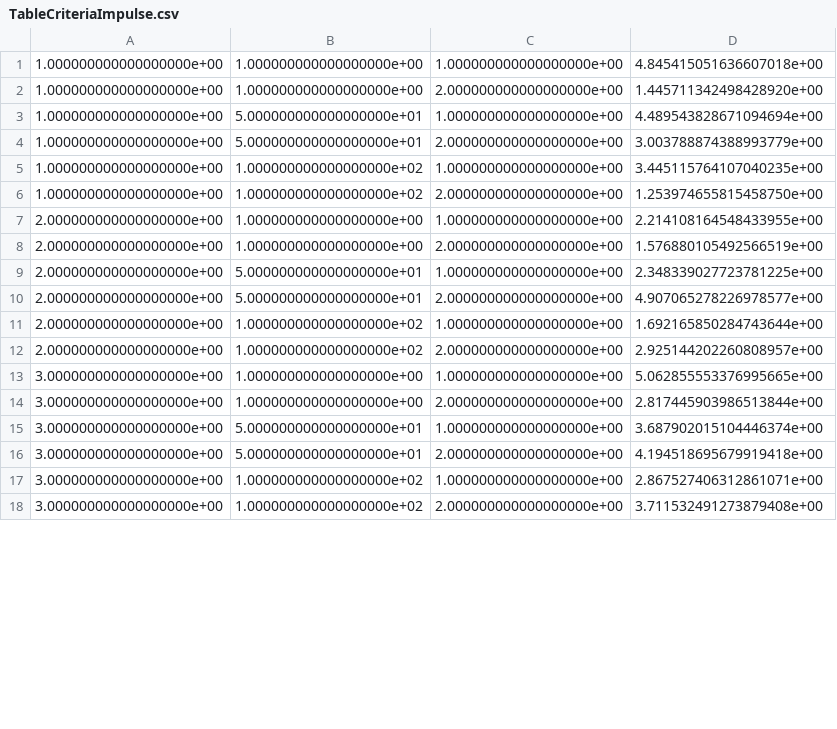
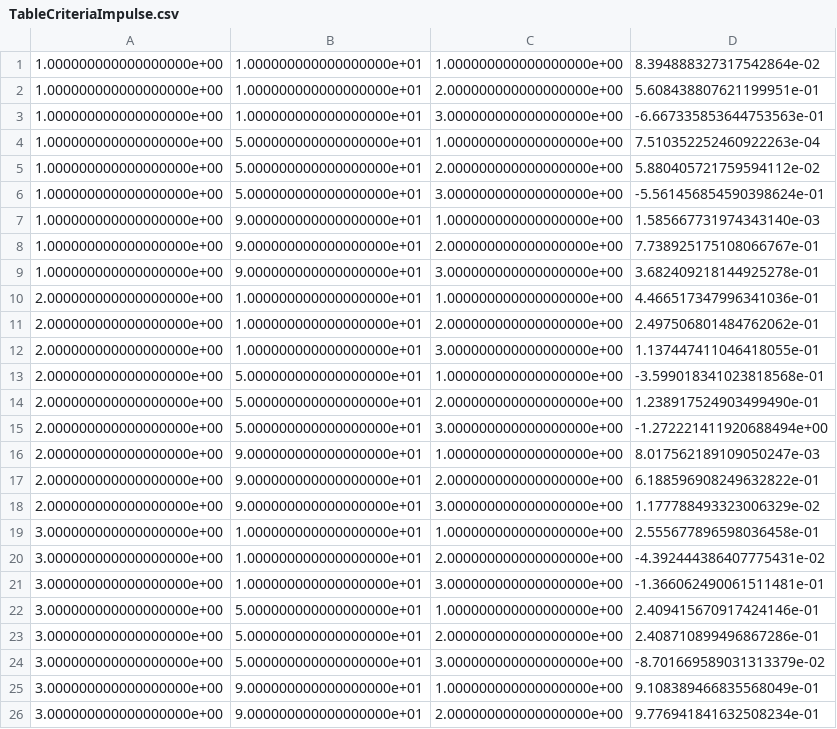
Before and after one commit to GaloMALDONADO/motorg, a CSV file: motorog/TableCriteriaImpulse.csv, drawn as a sheet; only a part is shown; the diff covers the shown part only.

Commit message:
acceleration

```diff
--- a/motorog/TableCriteriaImpulse.csv
+++ b/motorog/TableCriteriaImpulse.csv
@@ -1,18 +1,26 @@
-1.000000000000000000e+00,1.000000000000000000e+00,1.000000000000000000e+00,4.845415051636607018e+00
-1.000000000000000000e+00,1.000000000000000000e+00,2.000000000000000000e+00,1.445711342498428920e+00
-1.000000000000000000e+00,5.000000000000000000e+01,1.000000000000000000e+00,4.489543828671094694e+00
-1.000000000000000000e+00,5.000000000000000000e+01,2.000000000000000000e+00,3.003788874388993779e+00
-1.000000000000000000e+00,1.000000000000000000e+02,1.000000000000000000e+00,3.445115764107040235e+00
-1.000000000000000000e+00,1.000000000000000000e+02,2.000000000000000000e+00,1.253974655815458750e+00
-2.000000000000000000e+00,1.000000000000000000e+00,1.000000000000000000e+00,2.214108164548433955e+00
-2.000000000000000000e+00,1.000000000000000000e+00,2.000000000000000000e+00,1.576880105492566519e+00
-2.000000000000000000e+00,5.000000000000000000e+01,1.000000000000000000e+00,2.348339027723781225e+00
-2.000000000000000000e+00,5.000000000000000000e+01,2.000000000000000000e+00,4.907065278226978577e+00
-2.000000000000000000e+00,1.000000000000000000e+02,1.000000000000000000e+00,1.692165850284743644e+00
-2.000000000000000000e+00,1.000000000000000000e+02,2.000000000000000000e+00,2.925144202260808957e+00
-3.000000000000000000e+00,1.000000000000000000e+00,1.000000000000000000e+00,5.062855553376995665e+00
-3.000000000000000000e+00,1.000000000000000000e+00,2.000000000000000000e+00,2.817445903986513844e+00
-3.000000000000000000e+00,5.000000000000000000e+01,1.000000000000000000e+00,3.687902015104446374e+00
-3.000000000000000000e+00,5.000000000000000000e+01,2.000000000000000000e+00,4.194518695679919418e+00
-3.000000000000000000e+00,1.000000000000000000e+02,1.000000000000000000e+00,2.867527406312861071e+00
-3.000000000000000000e+00,1.000000000000000000e+02,2.000000000000000000e+00,3.711532491273879408e+00
+1.000000000000000000e+00,1.000000000000000000e+01,1.000000000000000000e+00,8.394888327317542864e-02
+1.000000000000000000e+00,1.000000000000000000e+01,2.000000000000000000e+00,5.608438807621199951e-01
+1.000000000000000000e+00,1.000000000000000000e+01,3.000000000000000000e+00,-6.667335853644753563e-01
+1.000000000000000000e+00,5.000000000000000000e+01,1.000000000000000000e+00,7.510352252460922263e-04
+1.000000000000000000e+00,5.000000000000000000e+01,2.000000000000000000e+00,5.880405721759594112e-02
+1.000000000000000000e+00,5.000000000000000000e+01,3.000000000000000000e+00,-5.561456854590398624e-01
+1.000000000000000000e+00,9.000000000000000000e+01,1.000000000000000000e+00,1.585667731974343140e-03
+1.000000000000000000e+00,9.000000000000000000e+01,2.000000000000000000e+00,7.738925175108066767e-01
+1.000000000000000000e+00,9.000000000000000000e+01,3.000000000000000000e+00,3.682409218144925278e-01
+2.000000000000000000e+00,1.000000000000000000e+01,1.000000000000000000e+00,4.466517347996341036e-01
+2.000000000000000000e+00,1.000000000000000000e+01,2.000000000000000000e+00,2.497506801484762062e-01
+2.000000000000000000e+00,1.000000000000000000e+01,3.000000000000000000e+00,1.137447411046418055e-01
+2.000000000000000000e+00,5.000000000000000000e+01,1.000000000000000000e+00,-3.599018341023818568e-01
+2.000000000000000000e+00,5.000000000000000000e+01,2.000000000000000000e+00,1.238917524903499490e-01
+2.000000000000000000e+00,5.000000000000000000e+01,3.000000000000000000e+00,-1.272221411920688494e+00
+2.000000000000000000e+00,9.000000000000000000e+01,1.000000000000000000e+00,8.017562189109050247e-03
+2.000000000000000000e+00,9.000000000000000000e+01,2.000000000000000000e+00,6.188596908249632822e-01
+2.000000000000000000e+00,9.000000000000000000e+01,3.000000000000000000e+00,1.177788493323006329e-02
+3.000000000000000000e+00,1.000000000000000000e+01,1.000000000000000000e+00,2.555677896598036458e-01
+3.000000000000000000e+00,1.000000000000000000e+01,2.000000000000000000e+00,-4.392444386407775431e-02
+3.000000000000000000e+00,1.000000000000000000e+01,3.000000000000000000e+00,-1.366062490061511481e-01
+3.000000000000000000e+00,5.000000000000000000e+01,1.000000000000000000e+00,2.409415670917424146e-01
+3.000000000000000000e+00,5.000000000000000000e+01,2.000000000000000000e+00,2.408710899496867286e-01
+3.000000000000000000e+00,5.000000000000000000e+01,3.000000000000000000e+00,-8.701669589031313379e-02
+3.000000000000000000e+00,9.000000000000000000e+01,1.000000000000000000e+00,9.108389466835568049e-01
+3.000000000000000000e+00,9.000000000000000000e+01,2.000000000000000000e+00,9.776941841632508234e-01
```
Also changed, not shown: 7 added rows and 20 edited cells elsewhere in this file.
